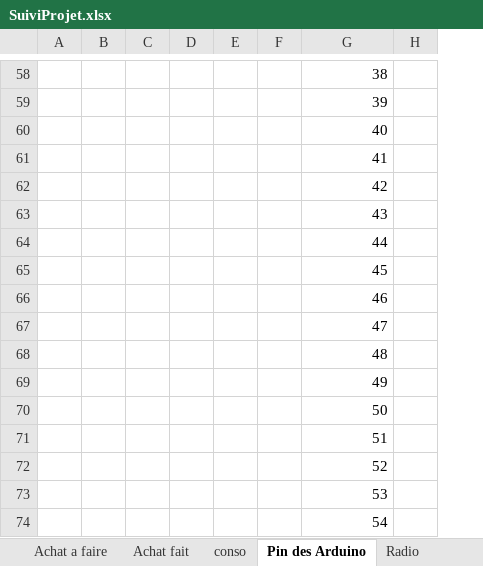
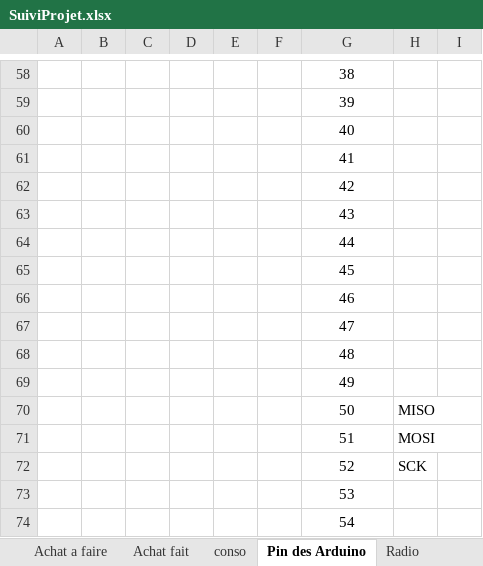
Before and after one commit to brice1401/StationMeteo, an Excel workbook: SuiviProjet.xlsx, sheet Pin des Arduino, drawn as a sheet; only a part is shown, gaps mark what is left out; values as stored, in another font and other column widths than the file's, no borders; removed rows and columns are numbered as before the commit, all else as after; the diff covers the shown part only; the diff names each change by its address in the sheet, - before the commit and + after, or states it on an @@ line.

```diff
--- a/SuiviProjet.xlsx (sheet Pin des Arduino)
+++ b/SuiviProjet.xlsx (sheet Pin des Arduino)
-column H, empty
+column H, rows 70-72: MISO | MOSI | SCK
+column I, empty
-G58:G74 alignment: right
+G58:G74 alignment: center
```
Also changed, not shown: cell formats elsewhere in this sheet, sheet Test mesure frequence, charts or pictures, 3 other files.
